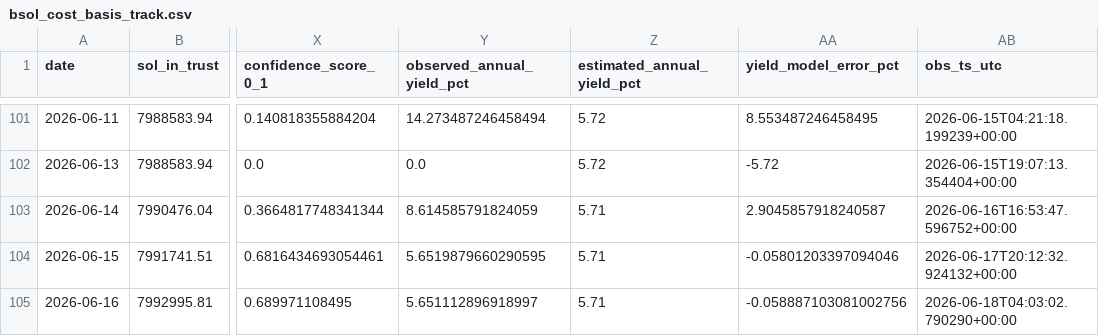
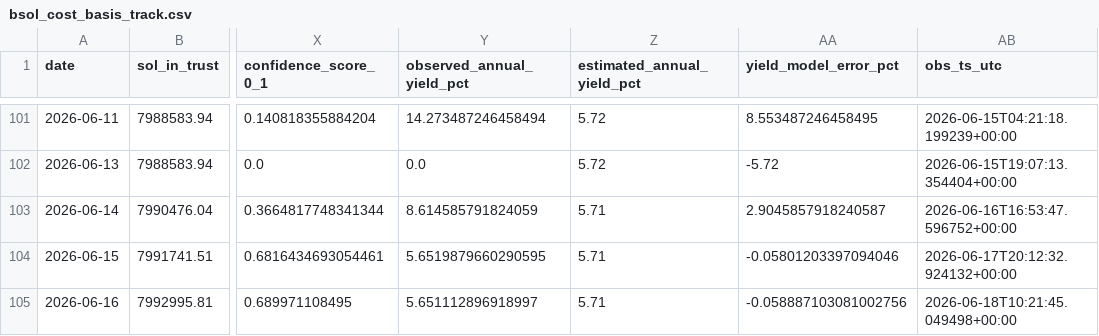
Before and after one commit to jungmin1212/etf-dashboard, a CSV file: bsol_tracker/bsol_cost_basis_track.csv, drawn as a sheet; only a part is shown, gaps mark what is left out; the diff names each change by its address in the sheet, - before the commit and + after, or states it on an @@ line.

```diff
--- a/bsol_tracker/bsol_cost_basis_track.csv
+++ b/bsol_tracker/bsol_cost_basis_track.csv
-AB105 (obs_ts_utc): 2026-06-18T04:03:02.790290+00:00
+AB105 (obs_ts_utc): 2026-06-18T10:21:45.049498+00:00
```
Also changed, not shown: bsol_tracker/bsol_daily_snapshots.csv.
